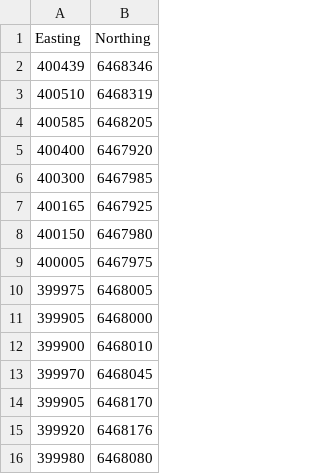
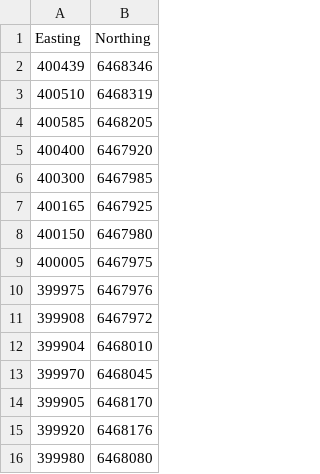
Before and after one commit to Ratey-AtUWA/Ashfield-REE, a CSV file: afr_hull.csv, drawn as a sheet; only a part is shown.

Commit message:
Update afr_hull.csv to include 2023 data

```diff
--- a/afr_hull.csv
+++ b/afr_hull.csv
@@ -9,5 +9,5 @@ Easting,Northing
 400005,6467975
-399975,6468005
-399905,6468000
-399900,6468010
+399975,6467976
+399908,6467972
+399904,6468010
 399970,6468045
```
